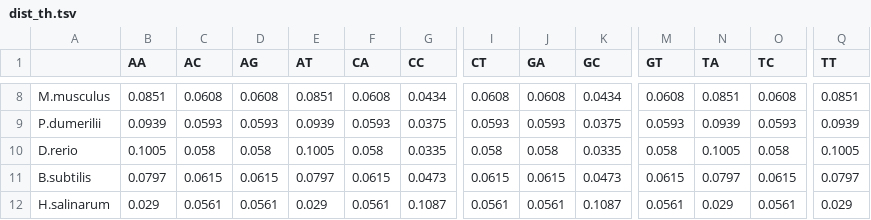
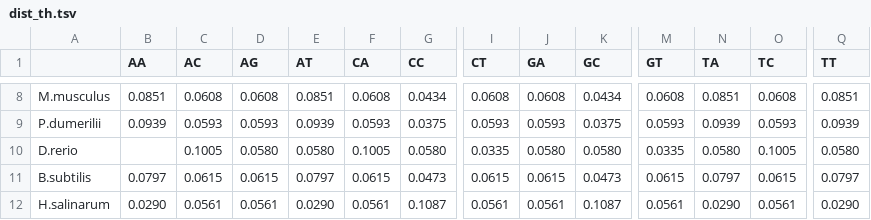
Before and after one commit to zhukovanadezhda/dinucleo-freq, a TSV file: dist_th.tsv, drawn as a sheet; only a part is shown, gaps mark what is left out; the diff covers the shown part only; the diff names each change by its address in the sheet, - before the commit and + after, or states it on an @@ line.

```diff
--- a/dist_th.tsv
+++ b/dist_th.tsv
-B10 (AA): 0.1005
+B10 (AA): (empty)
-C10 (AC): 0.058
+C10 (AC): 0.1005
-D10 (AG): 0.058
+D10 (AG): 0.0580
-E10 (AT): 0.1005
+E10 (AT): 0.0580
-F10 (CA): 0.058
+F10 (CA): 0.1005
-G10 (CC): 0.0335
+G10 (CC): 0.0580
-I10 (CT): 0.058
+I10 (CT): 0.0335
-J10 (GA): 0.058
+J10 (GA): 0.0580
-K10 (GC): 0.0335
+K10 (GC): 0.0580
-M10 (GT): 0.058
+M10 (GT): 0.0335
-N10 (TA): 0.1005
+N10 (TA): 0.0580
-O10 (TC): 0.058
+O10 (TC): 0.1005
-Q10 (TT): 0.1005
+Q10 (TT): 0.0580
-B12 (AA): 0.029
+B12 (AA): 0.0290
-E12 (AT): 0.029
+E12 (AT): 0.0290
-N12 (TA): 0.029
+N12 (TA): 0.0290
-Q12 (TT): 0.029
+Q12 (TT): 0.0290
```
Also changed, not shown: 59 edited cells elsewhere in this file.
